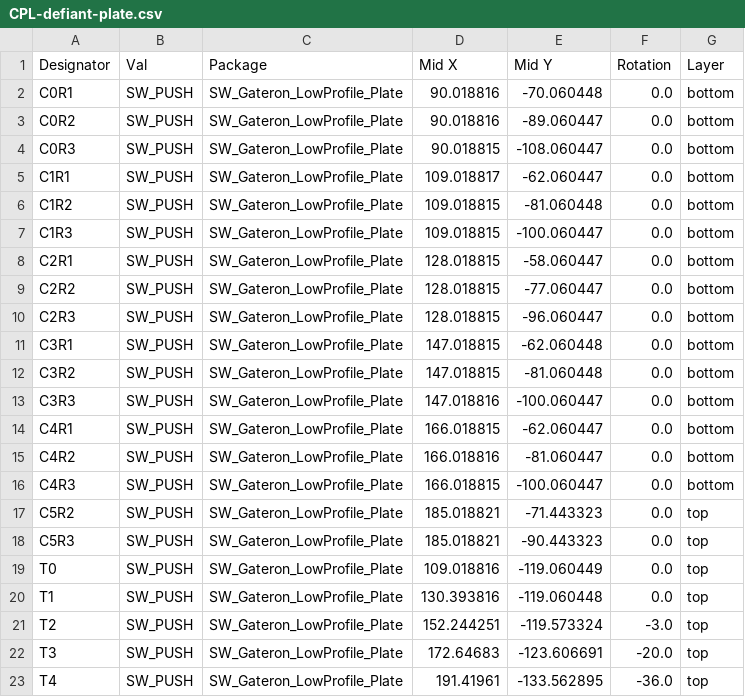
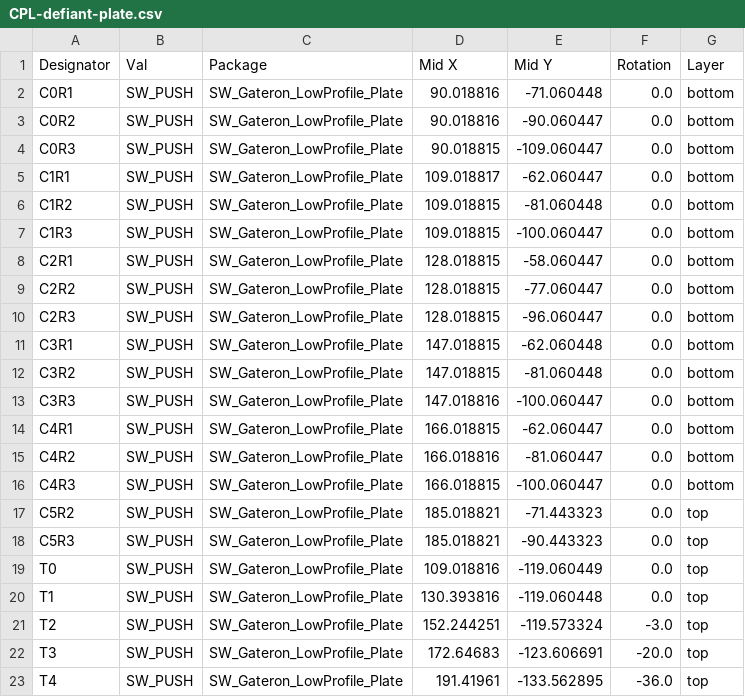
Before and after one commit to antoniusnaumann/defiant-keyboard, a CSV file: jlcpcb/production_files/CPL-defiant-plate.csv, drawn as a sheet.

```diff
--- a/jlcpcb/production_files/CPL-defiant-plate.csv
+++ b/jlcpcb/production_files/CPL-defiant-plate.csv
@@ -1,5 +1,5 @@
 Designator,Val,Package,Mid X,Mid Y,Rotation,Layer
-C0R1,SW_PUSH,SW_Gateron_LowProfile_Plate,90.018816,-70.060448,0.0,bottom
-C0R2,SW_PUSH,SW_Gateron_LowProfile_Plate,90.018816,-89.060447,0.0,bottom
-C0R3,SW_PUSH,SW_Gateron_LowProfile_Plate,90.018815,-108.060447,0.0,bottom
+C0R1,SW_PUSH,SW_Gateron_LowProfile_Plate,90.018816,-71.060448,0.0,bottom
+C0R2,SW_PUSH,SW_Gateron_LowProfile_Plate,90.018816,-90.060447,0.0,bottom
+C0R3,SW_PUSH,SW_Gateron_LowProfile_Plate,90.018815,-109.060447,0.0,bottom
 C1R1,SW_PUSH,SW_Gateron_LowProfile_Plate,109.018817,-62.060447,0.0,bottom
```
Also changed, not shown: jlcpcb/production_files/BOM-defiant.csv, jlcpcb/production_files/CPL-defiant.csv, 19 other files.
